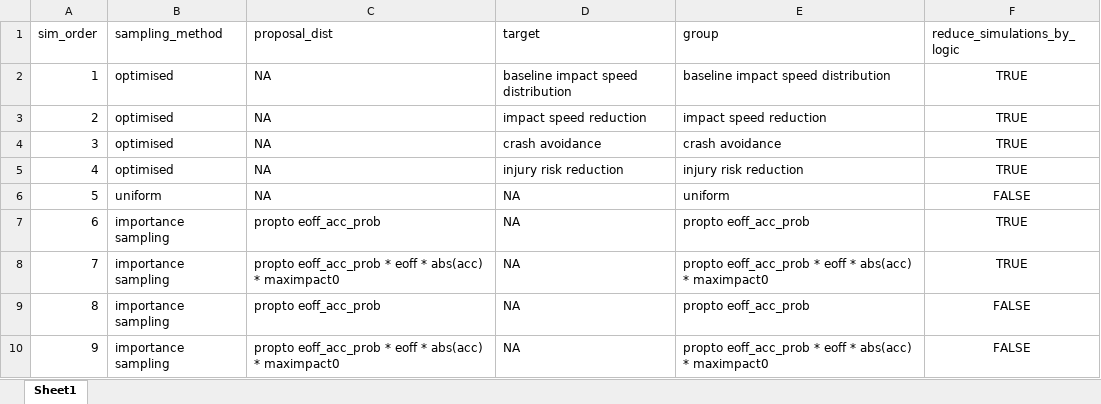
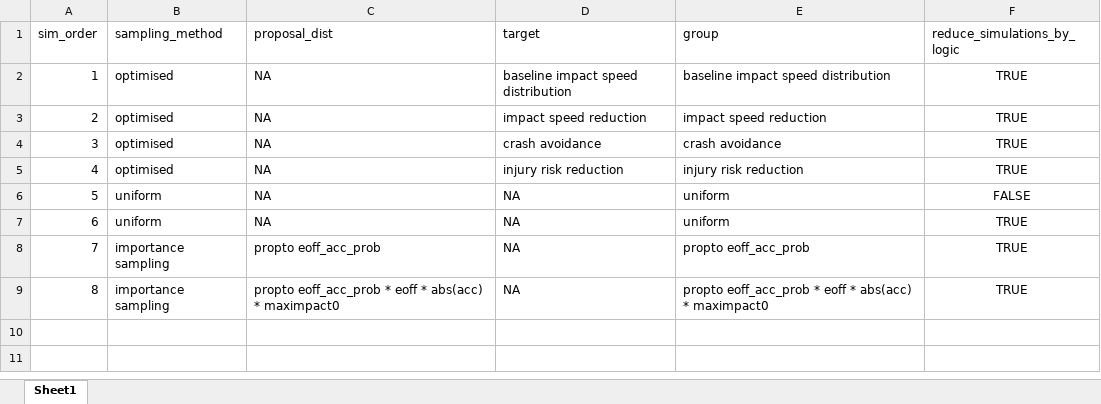
Before and after one commit to imbhe/Active-Sampling, an Excel workbook: Data/Sampling_input2.xlsx, sheet Sheet1, drawn as a sheet; values as stored, in another font and other column widths than the file's, no borders; removed rows and columns are numbered as before the commit, all else as after; the diff names each change by its address in the sheet, - before the commit and + after, or states it on an @@ line.

```diff
--- a/Data/Sampling_input2.xlsx (sheet Sheet1)
+++ b/Data/Sampling_input2.xlsx (sheet Sheet1)
+row 7: 6 | uniform | NA | NA | uniform | TRUE
@@ column A (sim_order) renumbered between rows 8 and 9 @@
-row 9: 8 | importance sampling | propto eoff_acc_prob | NA | propto eoff_acc_prob | FALSE
-row 10: 9 | importance sampling | propto eoff_acc_prob * eoff * abs(acc) * maximpact0 | NA | propto eoff_acc_prob * eoff * abs(acc) * maximpact0 | FALSE
```
Also changed, not shown: Data/param_input.xlsx.
